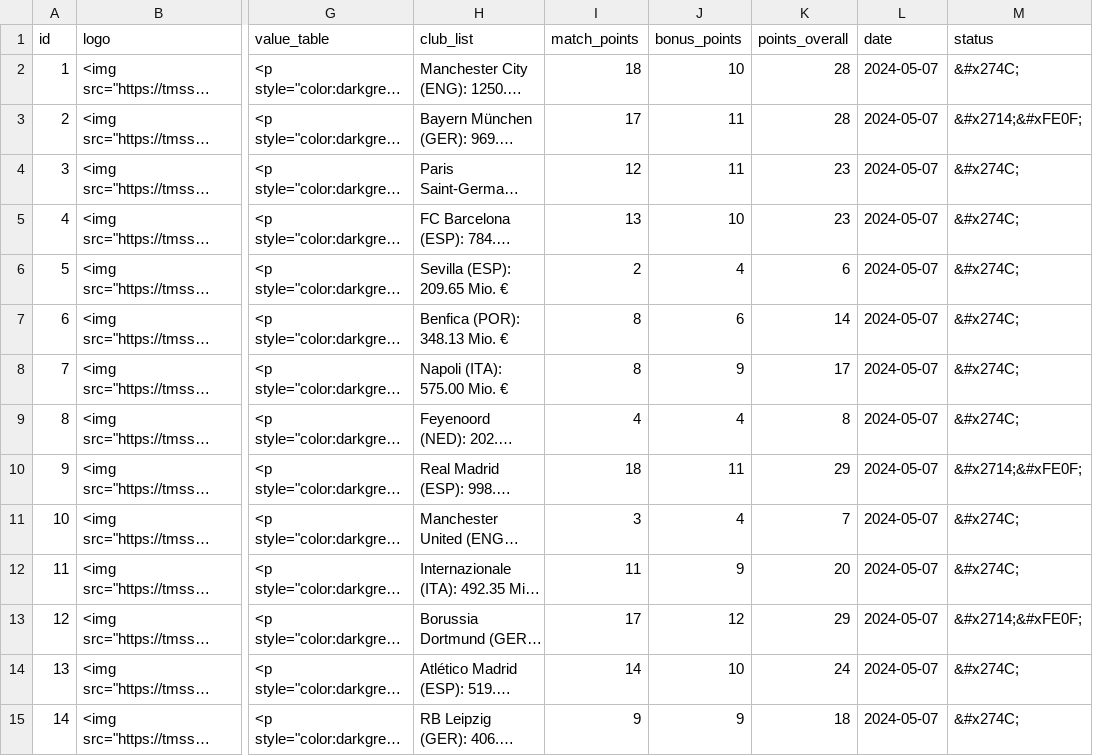
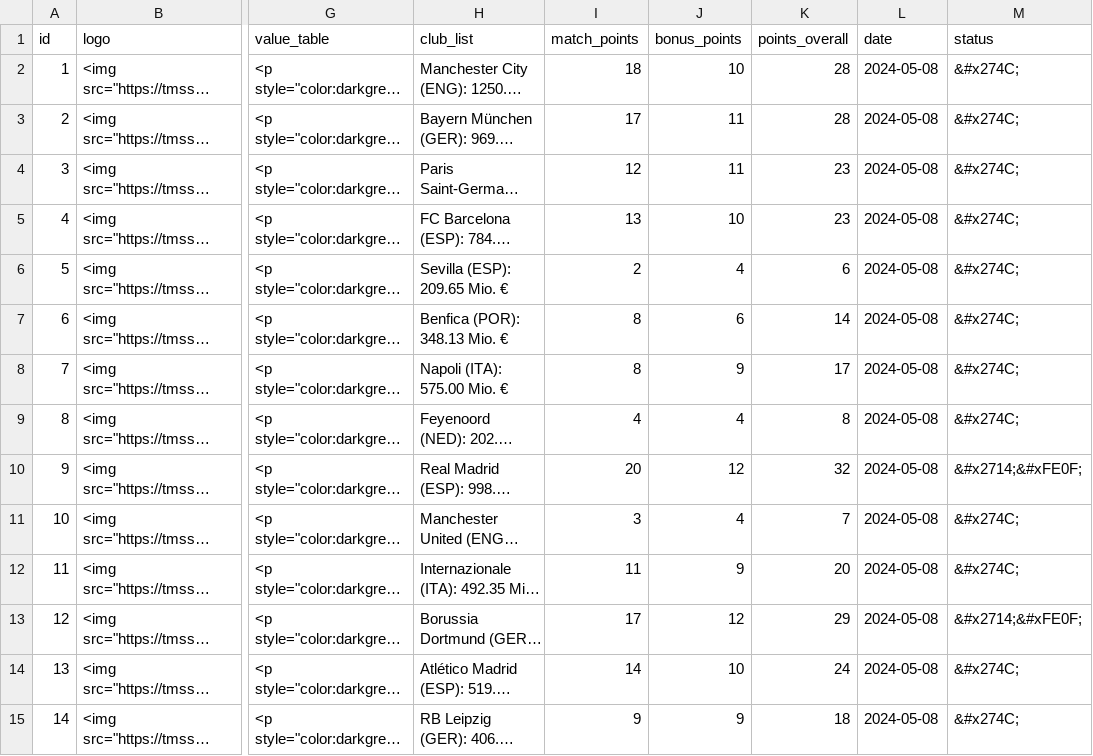
Before and after one commit to swissfootdata/UEFA_Rankings, a CSV file: Output/club_owner_data.csv, drawn as a sheet; only a part is shown, gaps mark what is left out; long unchanged cells end in …; the diff covers the shown part only; the diff names each change by its address in the sheet, - before the commit and + after, or states it on an @@ line.

```diff
--- a/Output/club_owner_data.csv
+++ b/Output/club_owner_data.csv
-L2:L15 (date): 2024-05-07
+L2:L15 (date): 2024-05-08
-M3 (status): &#x2714;&#xFE0F;
+M3 (status): &#x274C;
-I10 (match_points): 18
+I10 (match_points): 20
-J10 (bonus_points): 11
+J10 (bonus_points): 12
-K10 (points_overall): 29
+K10 (points_overall): 32
```
Also changed, not shown: 82 edited cells elsewhere in this file, Output/efficiency_clubs.csv, Output/owner_overview.csv, 4 other files.
